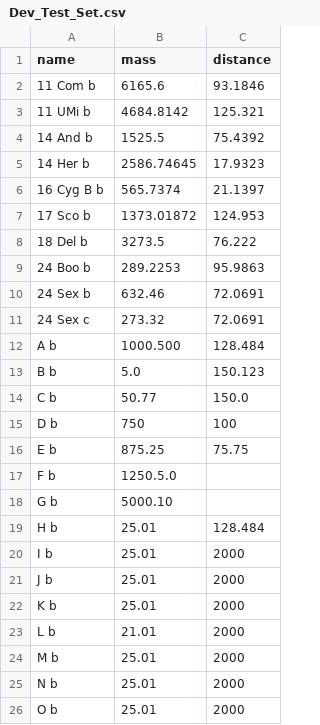
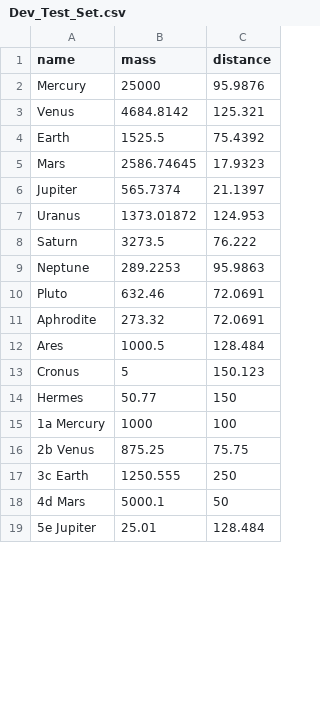
Before and after one commit to AliabEman/Space-Apps-AC23, a CSV file: Dev_Test_Set.csv, drawn as a sheet; only a part is shown; the diff covers the shown part only.

```diff
--- a/Dev_Test_Set.csv
+++ b/Dev_Test_Set.csv
@@ -1,26 +1,19 @@
 name,mass,distance
-11 Com b,6165.6,93.1846
-11 UMi b,4684.8142,125.321
-14 And b,1525.5,75.4392
-14 Her b,2586.74645,17.9323
-16 Cyg B b,565.7374,21.1397
-17 Sco b,1373.01872,124.953
-18 Del b,3273.5,76.222
-24 Boo b,289.2253,95.9863
-24 Sex b,632.46,72.0691
-24 Sex c,273.32,72.0691
-A b,1000.500,128.484
-B b,5.0,150.123
-C b,50.77,150.0
-D b,750,100
-E b,875.25,75.75
-F b,1250.5.0
-G b,5000.10
-H b,25.01,128.484
-I b,25.01,2000
-J b,25.01,2000
-K b,25.01,2000
-L b,21.01,2000
-M b,25.01,2000
-N b,25.01,2000
-O b,25.01,2000
+Mercury,25000,95.9876
+Venus,4684.8142,125.321
+Earth,1525.5,75.4392
+Mars,2586.74645,17.9323
+Jupiter,565.7374,21.1397
+Uranus,1373.01872,124.953
+Saturn,3273.5,76.222
+Neptune,289.2253,95.9863
+Pluto,632.46,72.0691
+Aphrodite,273.32,72.0691
+Ares,1000.5,128.484
+Cronus,5,150.123
+Hermes,50.77,150
+1a Mercury,1000,100
+2b Venus,875.25,75.75
+3c Earth,1250.555,250
+4d Mars,5000.1,50
+5e Jupiter,25.01,128.484
```
Also changed, not shown: 6 added rows and 8 removed rows elsewhere in this file, NASA_PRODUCTION.csv, 4 other files.
